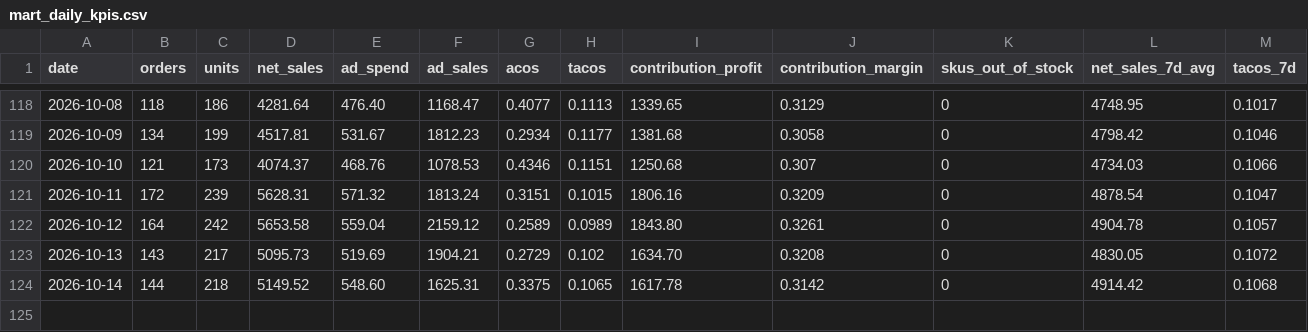
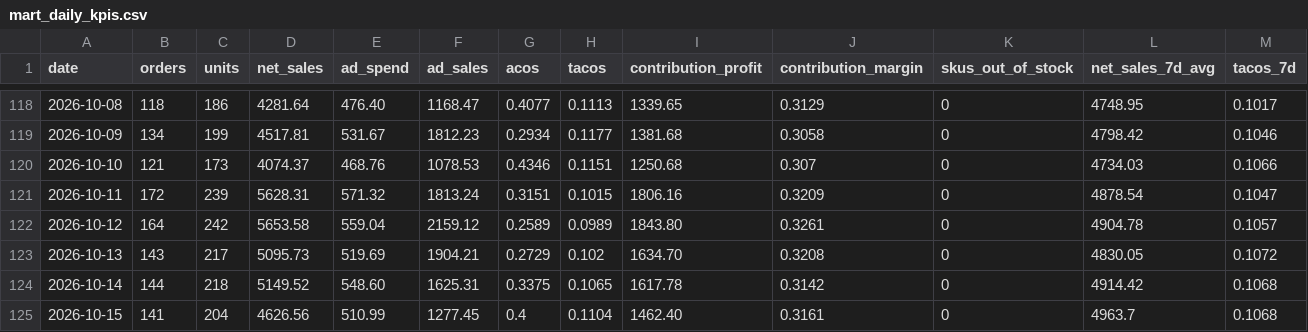
Before and after one commit to Ashleysdata/amazon_seller_analytics, a CSV file: data/marts/mart_daily_kpis.csv, drawn as a sheet; only a part is shown, gaps mark what is left out; the diff names each change by its address in the sheet, - before the commit and + after, or states it on an @@ line.

```diff
--- a/data/marts/mart_daily_kpis.csv
+++ b/data/marts/mart_daily_kpis.csv
+row 125: 2026-10-15 | 141 | 204 | 4626.56 | 510.99 | 1277.45 | 0.4 | 0.1104 | 1462.40 | 0.3161 | 0 | 4963.7 | 0.1068
```
Also changed, not shown: data/marts/fct_daily_sku.csv, data/marts/mart_campaign_actions.csv, 7 other files.
